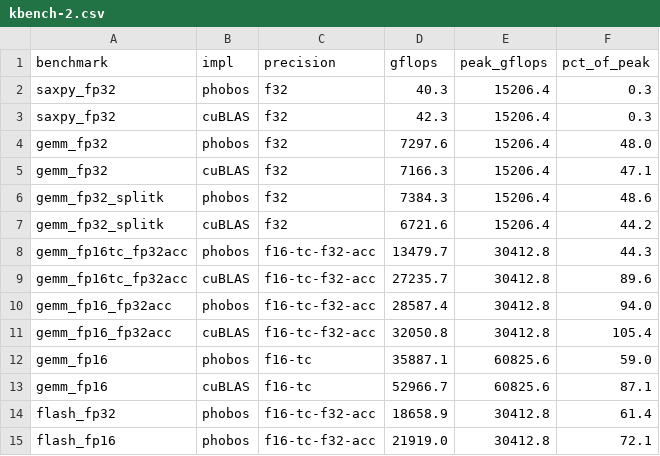
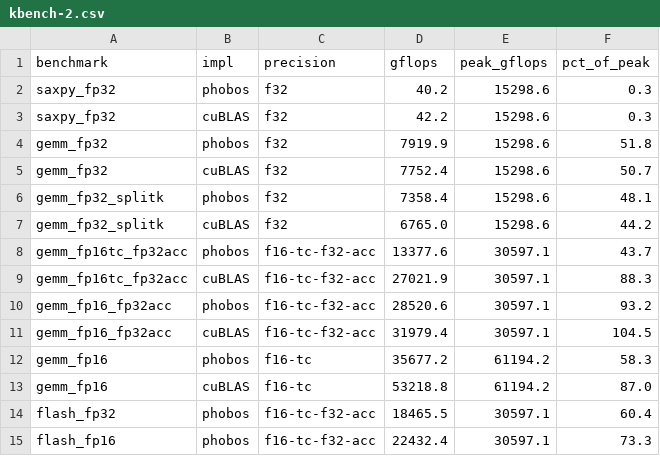
Before and after one commit to joa/phobos-lang, a CSV file: results/platforms/rtx4060/kbench-2.csv, drawn as a sheet.

```diff
--- a/results/platforms/rtx4060/kbench-2.csv
+++ b/results/platforms/rtx4060/kbench-2.csv
@@ -1,15 +1,15 @@
 benchmark,impl,precision,gflops,peak_gflops,pct_of_peak
-saxpy_fp32,phobos,f32,40.3,15206.4,0.3
-saxpy_fp32,cuBLAS,f32,42.3,15206.4,0.3
-gemm_fp32,phobos,f32,7297.6,15206.4,48.0
-gemm_fp32,cuBLAS,f32,7166.3,15206.4,47.1
-gemm_fp32_splitk,phobos,f32,7384.3,15206.4,48.6
-gemm_fp32_splitk,cuBLAS,f32,6721.6,15206.4,44.2
-gemm_fp16tc_fp32acc,phobos,f16-tc-f32-acc,13479.7,30412.8,44.3
-gemm_fp16tc_fp32acc,cuBLAS,f16-tc-f32-acc,27235.7,30412.8,89.6
-gemm_fp16_fp32acc,phobos,f16-tc-f32-acc,28587.4,30412.8,94.0
-gemm_fp16_fp32acc,cuBLAS,f16-tc-f32-acc,32050.8,30412.8,105.4
-gemm_fp16,phobos,f16-tc,35887.1,60825.6,59.0
-gemm_fp16,cuBLAS,f16-tc,52966.7,60825.6,87.1
-flash_fp32,phobos,f16-tc-f32-acc,18658.9,30412.8,61.4
-flash_fp16,phobos,f16-tc-f32-acc,21919.0,30412.8,72.1
+saxpy_fp32,phobos,f32,40.2,15298.6,0.3
+saxpy_fp32,cuBLAS,f32,42.2,15298.6,0.3
+gemm_fp32,phobos,f32,7919.9,15298.6,51.8
+gemm_fp32,cuBLAS,f32,7752.4,15298.6,50.7
+gemm_fp32_splitk,phobos,f32,7358.4,15298.6,48.1
+gemm_fp32_splitk,cuBLAS,f32,6765.0,15298.6,44.2
+gemm_fp16tc_fp32acc,phobos,f16-tc-f32-acc,13377.6,30597.1,43.7
+gemm_fp16tc_fp32acc,cuBLAS,f16-tc-f32-acc,27021.9,30597.1,88.3
+gemm_fp16_fp32acc,phobos,f16-tc-f32-acc,28520.6,30597.1,93.2
+gemm_fp16_fp32acc,cuBLAS,f16-tc-f32-acc,31979.4,30597.1,104.5
+gemm_fp16,phobos,f16-tc,35677.2,61194.2,58.3
+gemm_fp16,cuBLAS,f16-tc,53218.8,61194.2,87.0
+flash_fp32,phobos,f16-tc-f32-acc,18465.5,30597.1,60.4
+flash_fp16,phobos,f16-tc-f32-acc,22432.4,30597.1,73.3
```
Also changed, not shown: results/platforms/rtx2080super/kbench-2.csv, results/platforms/rtx4060/kbench-1.csv, 44 other files.
